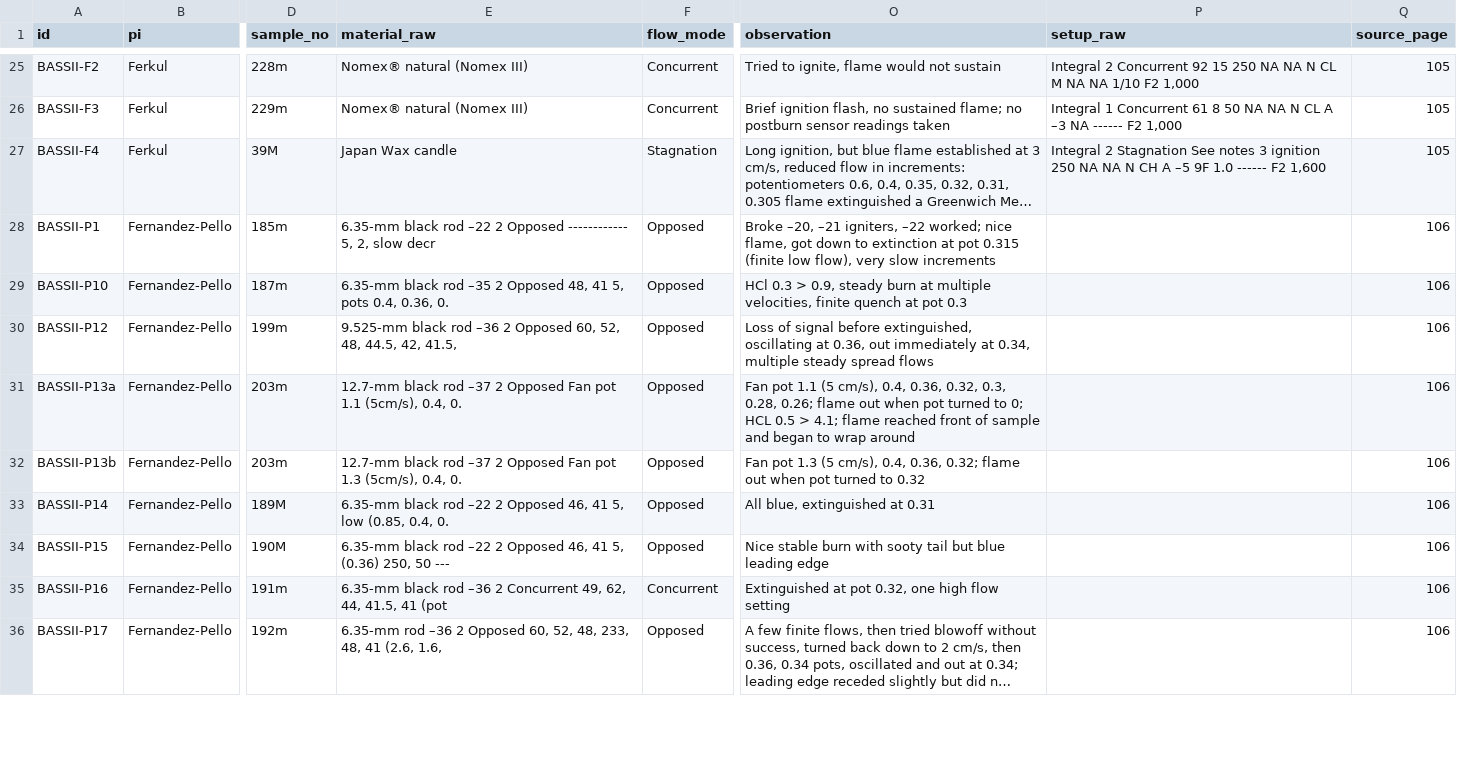
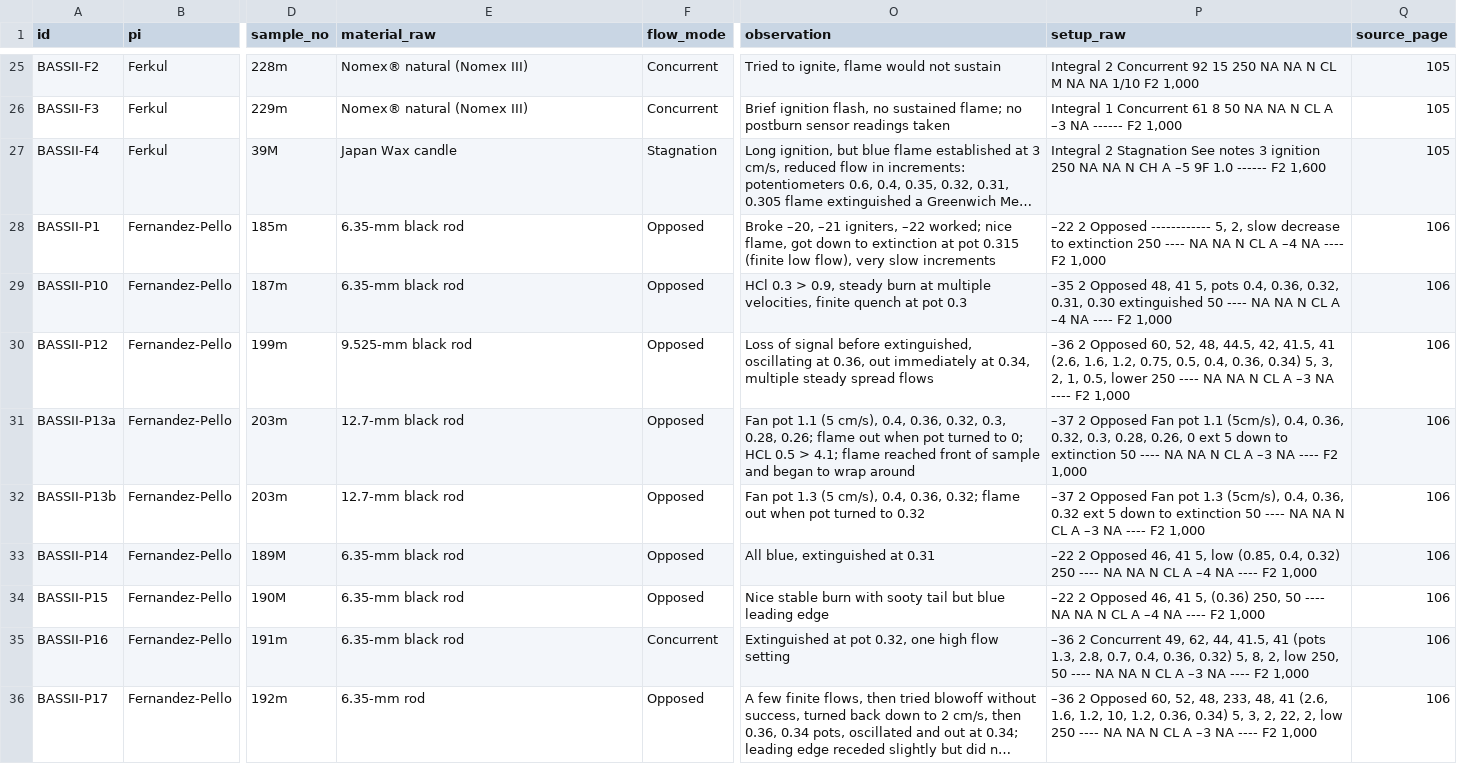
Before and after one commit to aaa628/flare-ai, a CSV file: data/bass2_draft.csv, drawn as a sheet; only a part is shown, gaps mark what is left out; long unchanged cells end in …; the diff covers the shown part only; the diff names each change by its address in the sheet, - before the commit and + after, or states it on an @@ line.

```diff
--- a/data/bass2_draft.csv
+++ b/data/bass2_draft.csv
-E28 (material_raw): 6.35-mm black rod –22 2 Opposed ------------ 5, 2, slow decr
+E28 (material_raw): 6.35-mm black rod
-P28 (setup_raw): (empty)
+P28 (setup_raw): –22 2 Opposed ------------ 5, 2, slow decrease to extinction 250 ---- NA NA N CL A –4 NA ---- F2 1,000
-E29 (material_raw): 6.35-mm black rod –35 2 Opposed 48, 41 5, pots 0.4, 0.36, 0.
+E29 (material_raw): 6.35-mm black rod
-P29 (setup_raw): (empty)
+P29 (setup_raw): –35 2 Opposed 48, 41 5, pots 0.4, 0.36, 0.32, 0.31, 0.30 extinguished 50 ---- NA NA N CL A –4 NA ---- F2 1,000
-E30 (material_raw): 9.525-mm black rod –36 2 Opposed 60, 52, 48, 44.5, 42, 41.5,
+E30 (material_raw): 9.525-mm black rod
-P30 (setup_raw): (empty)
+P30 (setup_raw): –36 2 Opposed 60, 52, 48, 44.5, 42, 41.5, 41 (2.6, 1.6, 1.2, 0.75, 0.5, 0.4, 0.36, 0.34) 5, 3, 2, 1, 0.5, lower 250 ---- NA NA N CL A –3 NA ---- F2 1,000
-E31 (material_raw): 12.7-mm black rod –37 2 Opposed Fan pot 1.1 (5cm/s), 0.4, 0.
+E31 (material_raw): 12.7-mm black rod
-P31 (setup_raw): (empty)
+P31 (setup_raw): –37 2 Opposed Fan pot 1.1 (5cm/s), 0.4, 0.36, 0.32, 0.3, 0.28, 0.26, 0 ext 5 down to extinction 50 ---- NA NA N CL A –3 NA ---- F2 1,000
-E32 (material_raw): 12.7-mm black rod –37 2 Opposed Fan pot 1.3 (5cm/s), 0.4, 0.
+E32 (material_raw): 12.7-mm black rod
-P32 (setup_raw): (empty)
+P32 (setup_raw): –37 2 Opposed Fan pot 1.3 (5cm/s), 0.4, 0.36, 0.32 ext 5 down to extinction 50 ---- NA NA N CL A –3 NA ---- F2 1,000
-E33 (material_raw): 6.35-mm black rod –22 2 Opposed 46, 41 5, low (0.85, 0.4, 0.
+E33 (material_raw): 6.35-mm black rod
-P33 (setup_raw): (empty)
+P33 (setup_raw): –22 2 Opposed 46, 41 5, low (0.85, 0.4, 0.32) 250 ---- NA NA N CL A –4 NA ---- F2 1,000
-E34 (material_raw): 6.35-mm black rod –22 2 Opposed 46, 41 5, (0.36) 250, 50 ---
+E34 (material_raw): 6.35-mm black rod
-P34 (setup_raw): (empty)
+P34 (setup_raw): –22 2 Opposed 46, 41 5, (0.36) 250, 50 ---- NA NA N CL A –4 NA ---- F2 1,000
-E35 (material_raw): 6.35-mm black rod –36 2 Concurrent 49, 62, 44, 41.5, 41 (pot
+E35 (material_raw): 6.35-mm black rod
-P35 (setup_raw): (empty)
+P35 (setup_raw): –36 2 Concurrent 49, 62, 44, 41.5, 41 (pots 1.3, 2.8, 0.7, 0.4, 0.36, 0.32) 5, 8, 2, low 250, 50 ---- NA NA N CL A –3 NA ---- F2 1,000
-E36 (material_raw): 6.35-mm rod –36 2 Opposed 60, 52, 48, 233, 48, 41 (2.6, 1.6,
+E36 (material_raw): 6.35-mm rod
-P36 (setup_raw): (empty)
+P36 (setup_raw): –36 2 Opposed 60, 52, 48, 233, 48, 41 (2.6, 1.6, 1.2, 10, 1.2, 0.36, 0.34) 5, 3, 2, 22, 2, low 250 ---- NA NA N CL A –3 NA ---- F2 1,000
```
Also changed, not shown: 106 edited cells elsewhere in this file, 21 other files.
